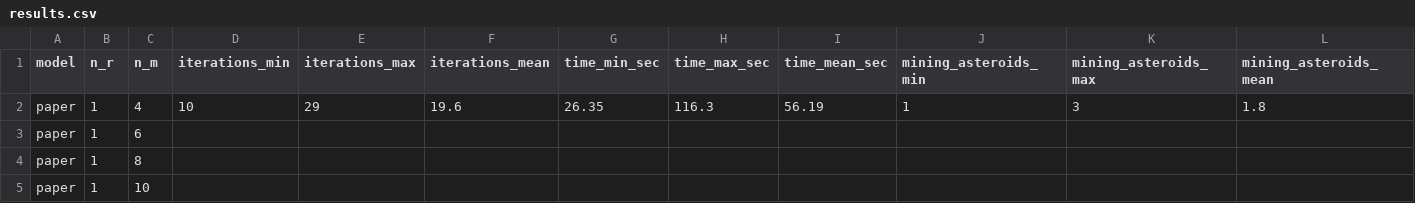
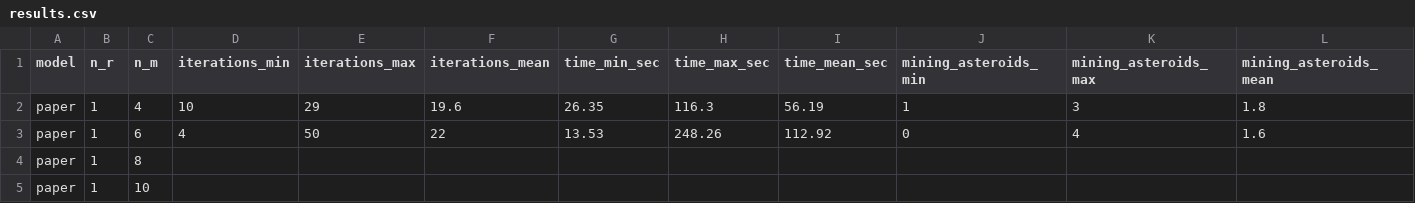
Before and after one commit to arieltenenbaum/VRTPP-Asteroid-Mining, a CSV file: experiments/results.csv, drawn as a sheet; only a part is shown; removed rows and columns are numbered as before the commit, all else as after; rows hold the shown columns only; the diff names each change by its address in the sheet, - before the commit and + after, or states it on an @@ line.

```diff
--- a/experiments/results.csv
+++ b/experiments/results.csv
-row 3: paper | 1 | 6
+row 3: paper | 1 | 6 | 4 | 50 | 22 | 13.53 | 248.26 | 112.92 | 0 | 4 | 1.6
```
